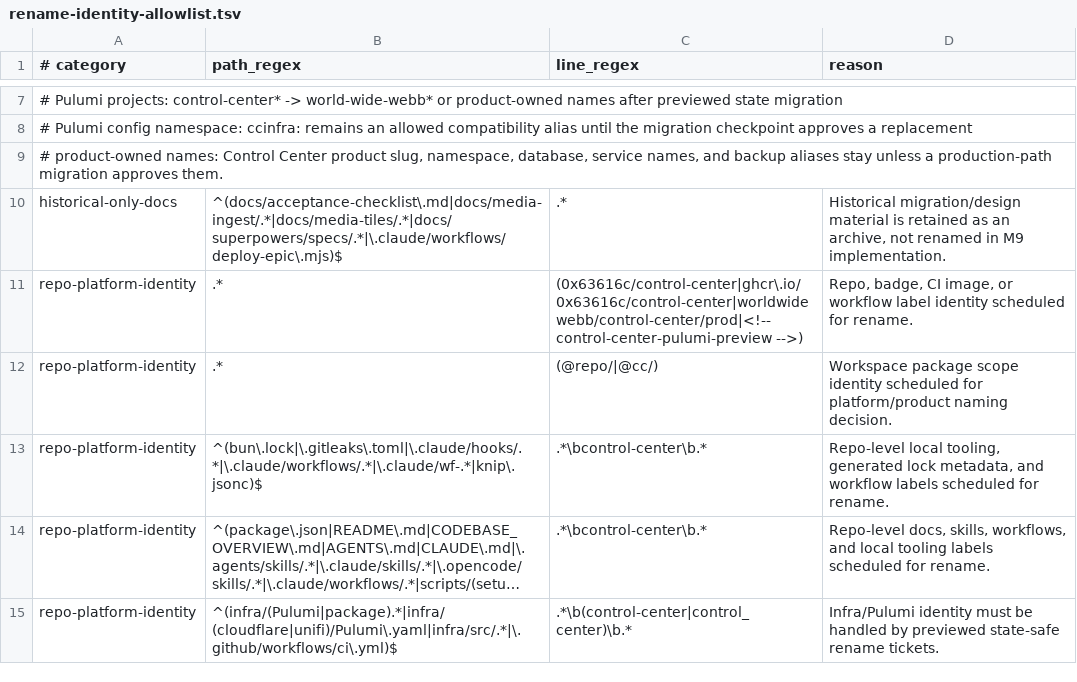
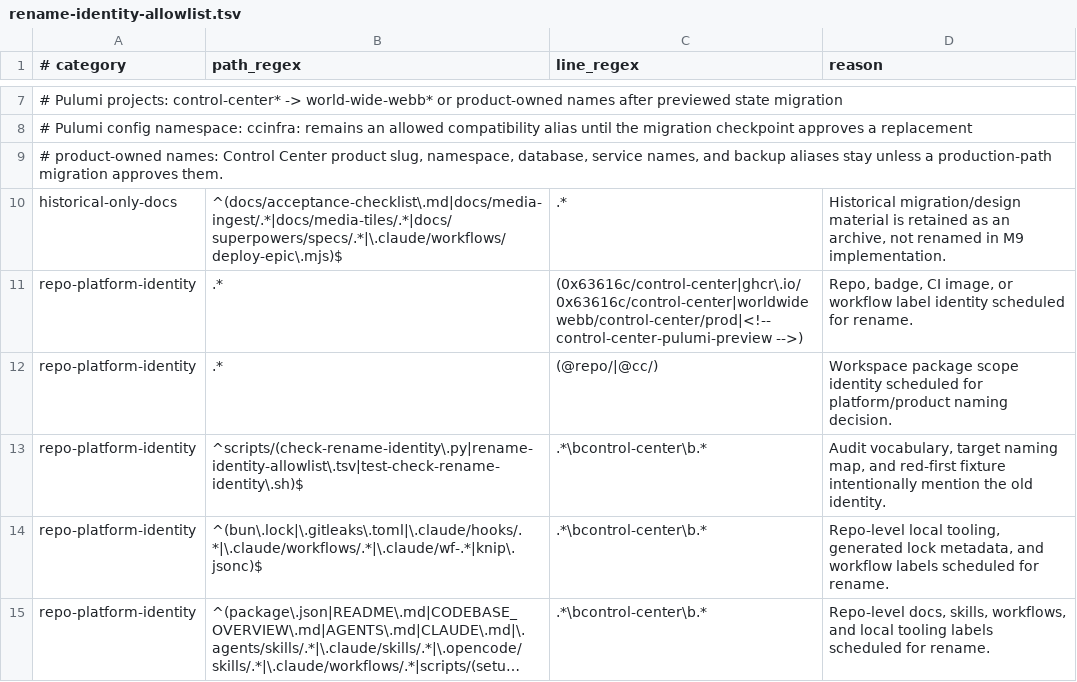
Before and after one commit to 0x63616c/world-wide-webb, a TSV file: scripts/rename-identity-allowlist.tsv, drawn as a sheet; only a part is shown, gaps mark what is left out; the shorter side is filled out with more unchanged rows; long unchanged cells end in …; the diff names each change by its address in the sheet, - before the commit and + after, or states it on an @@ line.

Commit message:
chore(identity/www-jtp0.9.2): classify rename audit fixtures

```diff
--- a/scripts/rename-identity-allowlist.tsv
+++ b/scripts/rename-identity-allowlist.tsv
+row 13: repo-platform-identity | ^scripts/(check-rename-identity\.py|rename-identity-allowlist\.tsv|test-check-rename-identity\.sh)$ | .*\bcontrol-center\b.* | Audit vocabulary, target naming map, and red-first fixture intentionally mention the old identity.
```
